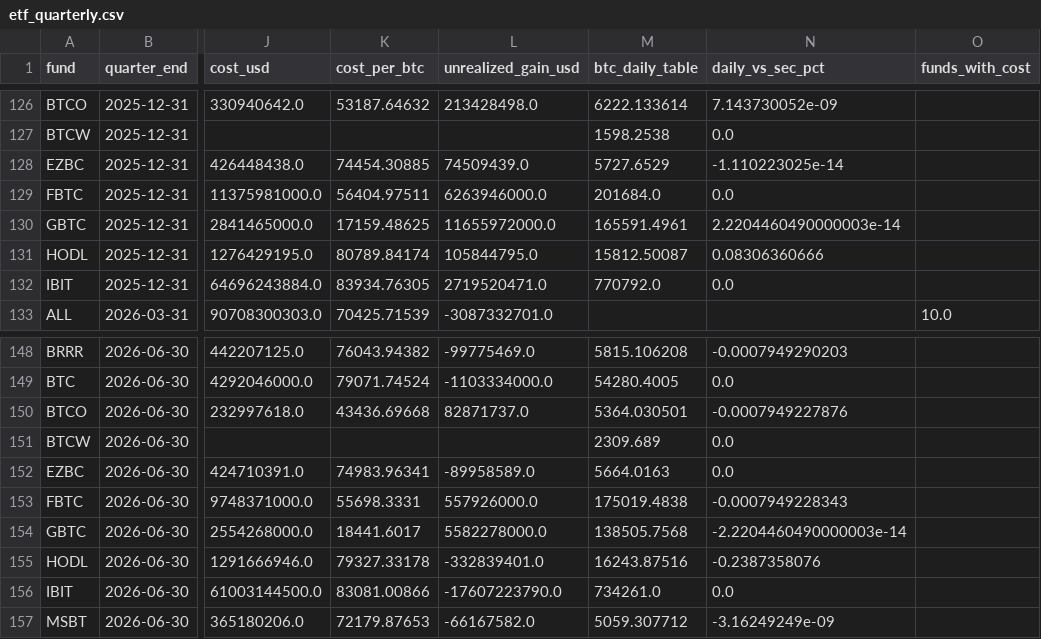
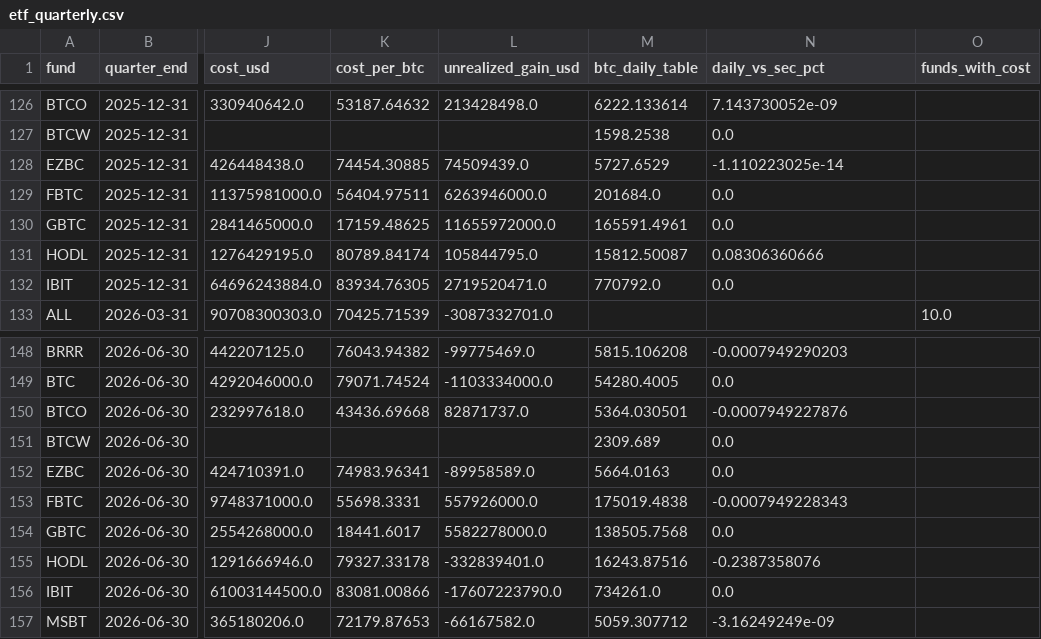
Before and after one commit to SecretSatoshis/Bitcoin-Investment-Strategy, a CSV file: data/research/etf_quarterly.csv, drawn as a sheet; only a part is shown, gaps mark what is left out; the diff covers the shown part only; the diff names each change by its address in the sheet, - before the commit and + after, or states it on an @@ line.

```diff
--- a/data/research/etf_quarterly.csv
+++ b/data/research/etf_quarterly.csv
-N130 (daily_vs_sec_pct): 2.2204460490000003e-14
+N130 (daily_vs_sec_pct): 0.0
-N154 (daily_vs_sec_pct): -2.2204460490000003e-14
+N154 (daily_vs_sec_pct): 0.0
```
Also changed, not shown: 5 edited cells elsewhere in this file, data/processed/bitcoin_daily.csv, data/research/etf_totals_daily.csv, 14 other files.
